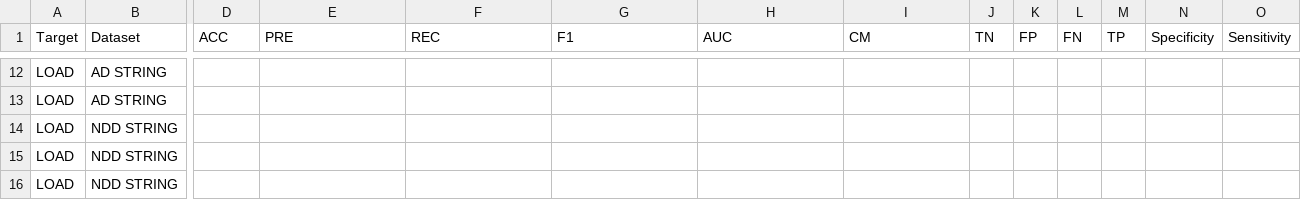
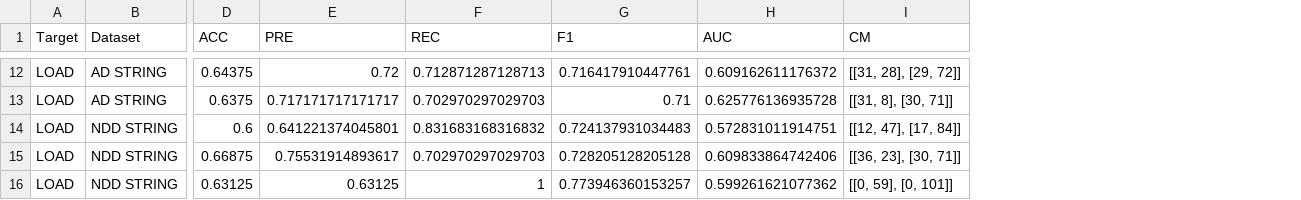
Before and after one commit to laurahdezlorenzo/graph_genetics, a CSV file: results/GNNs_LOAD/2022_03_LOAD.csv, drawn as a sheet; only a part is shown, gaps mark what is left out; the diff covers the shown part only; the diff names each change by its address in the sheet, - before the commit and + after, or states it on an @@ line.

```diff
--- a/results/GNNs_LOAD/2022_03_LOAD.csv
+++ b/results/GNNs_LOAD/2022_03_LOAD.csv
-column J (TN), empty
-column K (FP), empty
-column L (FN), empty
-column M (TP), empty
-column N (Specificity), empty
-column O (Sensitivity), empty
-D12 (ACC): (empty)
+D12 (ACC): 0.64375
-E12 (PRE): (empty)
+E12 (PRE): 0.72
-F12 (REC): (empty)
+F12 (REC): 0.712871287128713
-G12 (F1): (empty)
+G12 (F1): 0.716417910447761
-H12 (AUC): (empty)
+H12 (AUC): 0.609162611176372
-I12 (CM): (empty)
+I12 (CM): [[31, 28], [29, 72]]
-D13 (ACC): (empty)
+D13 (ACC): 0.6375
-E13 (PRE): (empty)
+E13 (PRE): 0.717171717171717
-F13 (REC): (empty)
+F13 (REC): 0.702970297029703
-G13 (F1): (empty)
+G13 (F1): 0.71
-H13 (AUC): (empty)
+H13 (AUC): 0.625776136935728
-I13 (CM): (empty)
+I13 (CM): [[31, 8], [30, 71]]
-D14 (ACC): (empty)
+D14 (ACC): 0.6
-E14 (PRE): (empty)
+E14 (PRE): 0.641221374045801
-F14 (REC): (empty)
+F14 (REC): 0.831683168316832
-G14 (F1): (empty)
+G14 (F1): 0.724137931034483
-H14 (AUC): (empty)
+H14 (AUC): 0.572831011914751
-I14 (CM): (empty)
+I14 (CM): [[12, 47], [17, 84]]
-D15 (ACC): (empty)
+D15 (ACC): 0.66875
-E15 (PRE): (empty)
+E15 (PRE): 0.75531914893617
-F15 (REC): (empty)
+F15 (REC): 0.702970297029703
-G15 (F1): (empty)
+G15 (F1): 0.728205128205128
-H15 (AUC): (empty)
+H15 (AUC): 0.609833864742406
-I15 (CM): (empty)
+I15 (CM): [[36, 23], [30, 71]]
-D16 (ACC): (empty)
+D16 (ACC): 0.63125
-E16 (PRE): (empty)
+E16 (PRE): 0.63125
-F16 (REC): (empty)
+F16 (REC): 1
-G16 (F1): (empty)
+G16 (F1): 0.773946360153257
-H16 (AUC): (empty)
+H16 (AUC): 0.599261621077362
-I16 (CM): (empty)
+I16 (CM): [[0, 59], [0, 101]]
```
Also changed, not shown: 115 edited cells elsewhere in this file, results/GNNs_comparison/2022_01_PET_AGG.csv, 30 other files.
